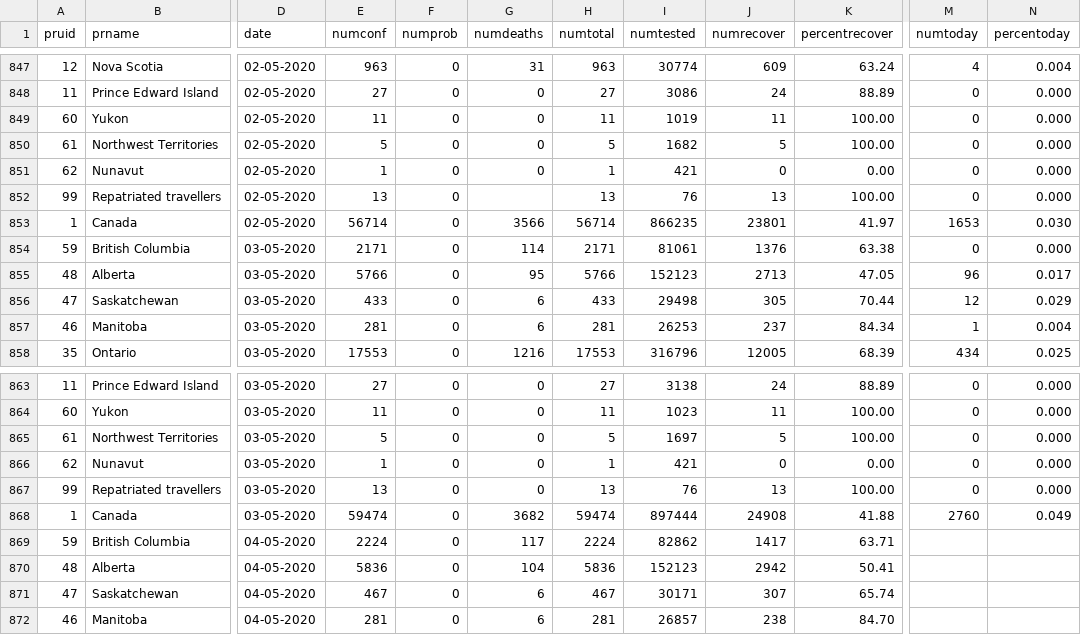
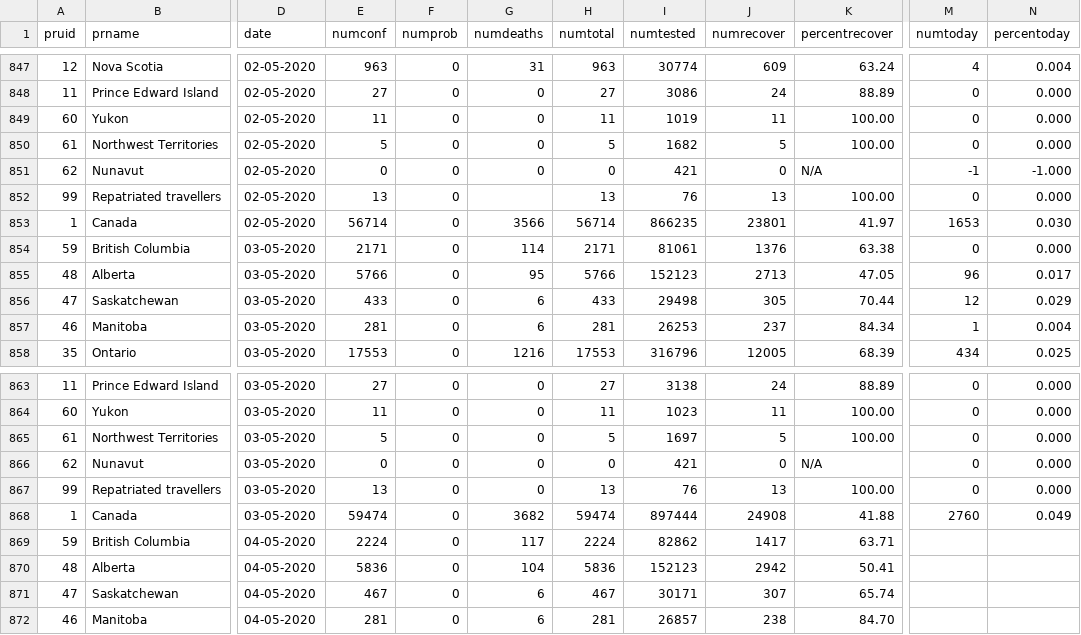
Before and after one commit to dlanger/coronavirus-hc-infobase-archive-OLD, a CSV file: CA__covid19__latest.csv, drawn as a sheet; only a part is shown, gaps mark what is left out; the diff names each change by its address in the sheet, - before the commit and + after, or states it on an @@ line.

```diff
--- a/CA__covid19__latest.csv
+++ b/CA__covid19__latest.csv
-E851 (numconf): 1
+E851 (numconf): 0
-H851 (numtotal): 1
+H851 (numtotal): 0
-K851 (percentrecover): 0.00
+K851 (percentrecover): N/A
-M851 (numtoday): 0
+M851 (numtoday): -1
-N851 (percentoday): 0.000
+N851 (percentoday): -1.000
-E866 (numconf): 1
+E866 (numconf): 0
-H866 (numtotal): 1
+H866 (numtotal): 0
-K866 (percentrecover): 0.00
+K866 (percentrecover): N/A
```
Also changed, not shown: 1 other file.
